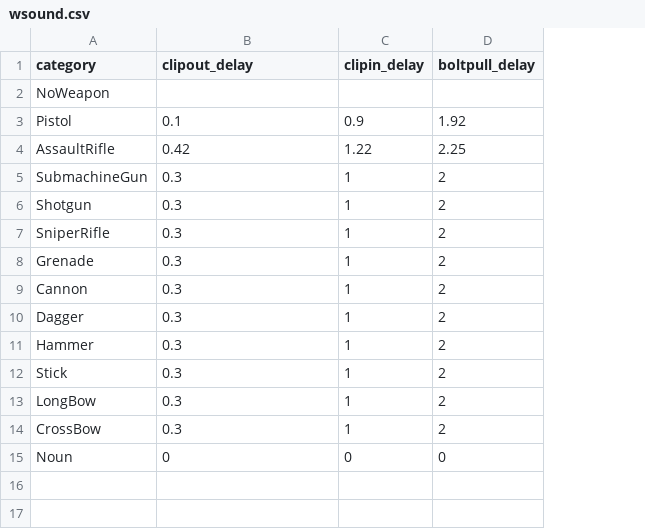
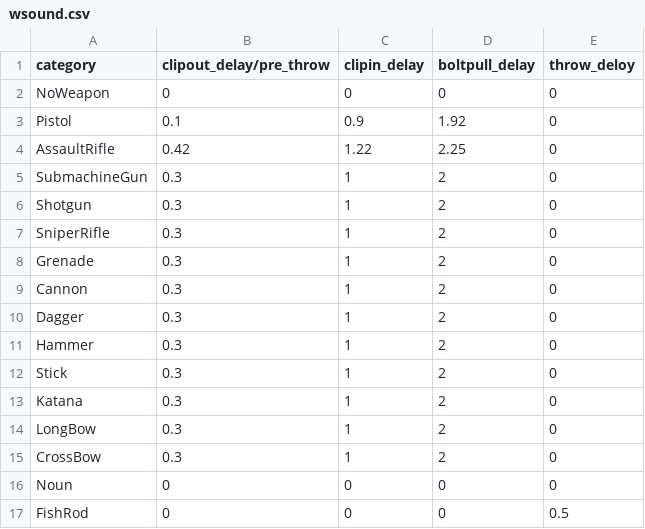
Before and after one commit to okyuyu/CSGameDocuments, a CSV file: Config/wsound.csv, drawn as a sheet; the diff names each change by its address in the sheet, - before the commit and + after, or states it on an @@ line.

```diff
--- a/Config/wsound.csv
+++ b/Config/wsound.csv
+column E (throw_deloy), rows 2-12: all 0; rows 14-16: all 0
-B1: clipout_delay
+B1: clipout_delay/pre_throw
-B2 (clipout_delay/pre_throw): (empty)
+B2 (clipout_delay/pre_throw): 0
-C2 (clipin_delay): (empty)
+C2 (clipin_delay): 0
-D2 (boltpull_delay): (empty)
+D2 (boltpull_delay): 0
+row 13: Katana | 0.3 | 1 | 2 | 0
+row 17: FishRod | 0 | 0 | 0 | 0.5
```
Also changed, not shown: Config/consume.csv, Config/maps.csv, 6 other files.
